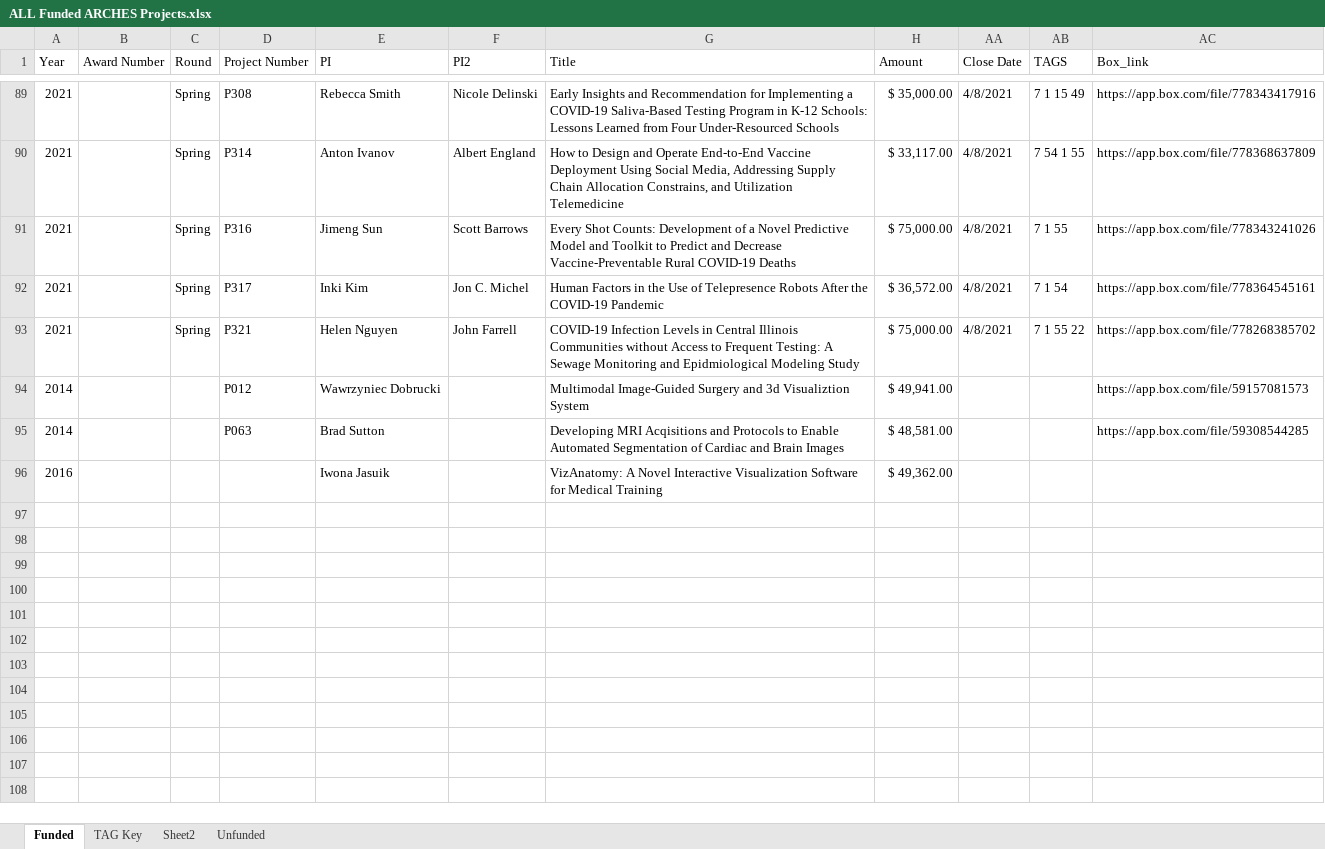
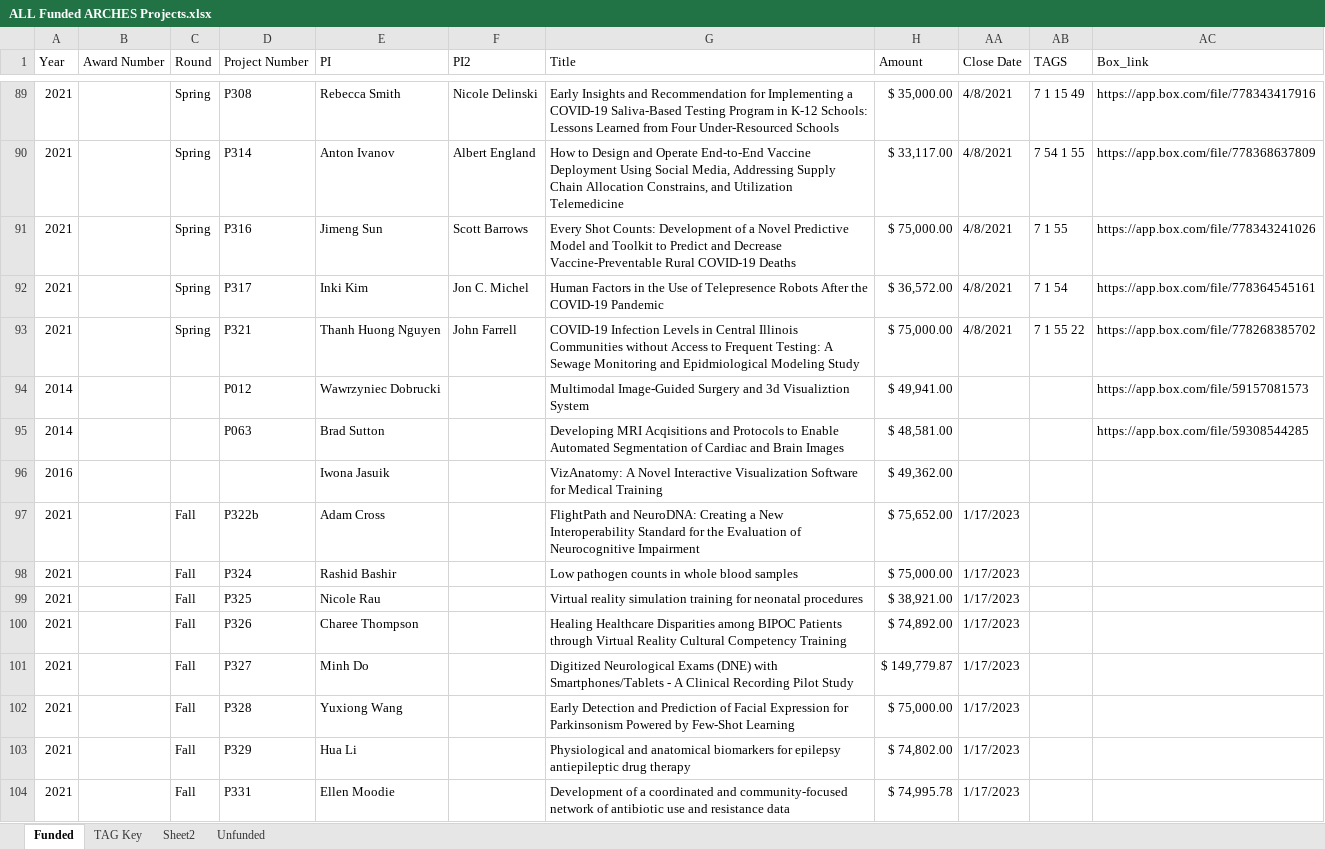
Before and after one commit to AmosLab/arches-data-visualization, an Excel workbook: datasheets/ALL Funded ARCHES Projects.xlsx, sheet Funded, drawn as a sheet; only a part is shown, gaps mark what is left out; values as stored, in another font and other column widths than the file's, no cell formats; table styles not drawn; the diff covers the shown part only; the diff names each change by its address in the sheet, - before the commit and + after, or states it on an @@ line.

Commit message:
Added new fall 2021 projects

```diff
--- a/datasheets/ALL Funded ARCHES Projects.xlsx (sheet Funded)
+++ b/datasheets/ALL Funded ARCHES Projects.xlsx (sheet Funded)
-E93 (PI): Helen Nguyen
+E93 (PI): Thanh Huong Nguyen
+row 97: 2021 |  | Fall | P322b | Adam Cross |  | FlightPath and NeuroDNA: Creating a New Interoperability Standard for the Evaluation of Neurocognitive Impairment | $ 75,652.00 | 1/17/2023
+row 98: 2021 |  | Fall | P324 | Rashid Bashir |  | Low pathogen counts in whole blood samples | $ 75,000.00 | 1/17/2023
+row 99: 2021 |  | Fall | P325 | Nicole Rau |  | Virtual reality simulation training for neonatal procedures | $ 38,921.00 | 1/17/2023
+row 100: 2021 |  | Fall | P326 | Charee Thompson |  | Healing Healthcare Disparities among BIPOC Patients through Virtual Reality Cultural Competency Training | $ 74,892.00 | 1/17/2023
+row 101: 2021 |  | Fall | P327 | Minh Do |  | Digitized Neurological Exams (DNE) with Smartphones/Tablets - A Clinical Recording Pilot Study | $ 149,779.87 | 1/17/2023
+row 102: 2021 |  | Fall | P328 | Yuxiong Wang |  | Early Detection and Prediction of Facial Expression for Parkinsonism Powered by Few-Shot Learning | $ 75,000.00 | 1/17/2023
+row 103: 2021 |  | Fall | P329 | Hua Li |  | Physiological and anatomical biomarkers for epilepsy antiepileptic drug therapy | $ 74,802.00 | 1/17/2023
+row 104: 2021 |  | Fall | P331 | Ellen Moodie |  | Development of a coordinated and community-focused network of antibiotic use and resistance data | $ 74,995.78 | 1/17/2023
```
Also changed, not shown: 12 added rows and 2 edited cells elsewhere in this sheet, cell formats, hidden cells, datasheets/All names.xlsx, 2 other files.
